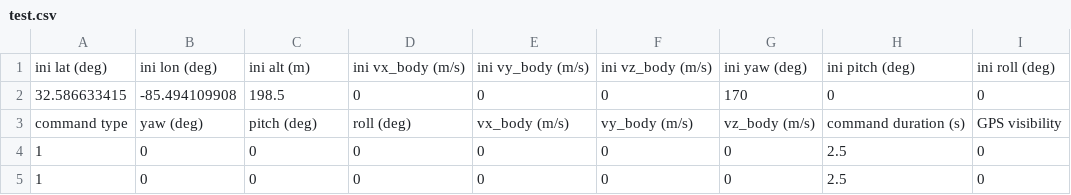
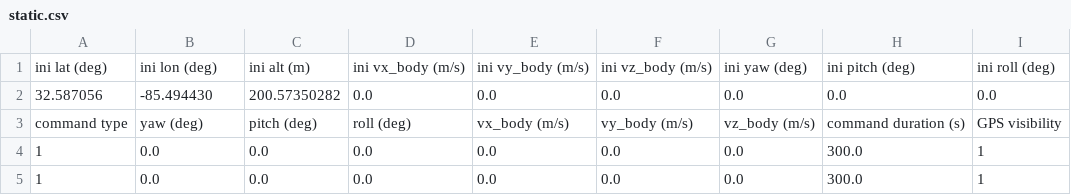
Before and after one commit to mfkiwl/crpaGNSS, a CSV file: data/gnss+_2024/static.csv (was data/gnss+_2024/test.csv), drawn as a sheet; removed rows and columns are numbered as before the commit, all else as after; the diff names each change by its address in the sheet, - before the commit and + after, or states it on an @@ line.

```diff
--- a/data/gnss+_2024/test.csv
+++ b/data/gnss+_2024/static.csv
-row 2: 32.586633415 | -85.494109908 | 198.5 | 0 | 0 | 0 | 170 | 0 | 0
+row 2: 32.587056 | -85.494430 | 200.57350282 | 0.0 | 0.0 | 0.0 | 0.0 | 0.0 | 0.0
-row 4: 1 | 0 | 0 | 0 | 0 | 0 | 0 | 2.5 | 0
-row 5: 1 | 0 | 0 | 0 | 0 | 0 | 0 | 2.5 | 0
+row 4: 1 | 0.0 | 0.0 | 0.0 | 0.0 | 0.0 | 0.0 | 300.0 | 1
+row 5: 1 | 0.0 | 0.0 | 0.0 | 0.0 | 0.0 | 0.0 | 300.0 | 1
```
Also changed, not shown: 27 other files.
